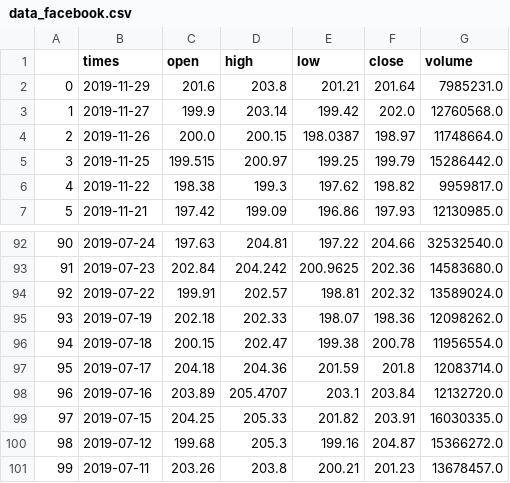
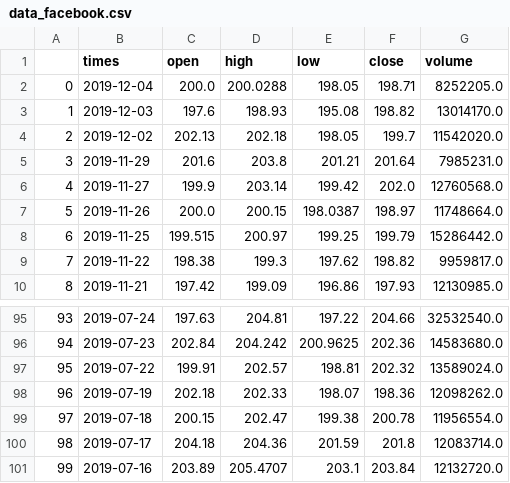
Before and after one commit to edwjchen/StockExploration, a CSV file: stock_data/data_facebook.csv, drawn as a sheet; only a part is shown, gaps mark what is left out; removed rows and columns are numbered as before the commit, all else as after; the diff names each change by its address in the sheet, - before the commit and + after, or states it on an @@ line.

```diff
--- a/stock_data/data_facebook.csv
+++ b/stock_data/data_facebook.csv
+row 2: 0 | 2019-12-04 | 200.0 | 200.0288 | 198.05 | 198.71 | 8252205.0
+row 3: 1 | 2019-12-03 | 197.6 | 198.93 | 195.08 | 198.82 | 13014170.0
+row 4: 2 | 2019-12-02 | 202.13 | 202.18 | 198.05 | 199.7 | 11542020.0
@@ column A renumbered between rows 5 and 101 @@
-row 99: 97 | 2019-07-15 | 204.25 | 205.33 | 201.82 | 203.91 | 16030335.0
-row 100: 98 | 2019-07-12 | 199.68 | 205.3 | 199.16 | 204.87 | 15366272.0
-row 101: 99 | 2019-07-11 | 203.26 | 203.8 | 200.21 | 201.23 | 13678457.0
```
Also changed, not shown: pytrends.csv, stock_data/data_amazon.csv, 16 other files.
